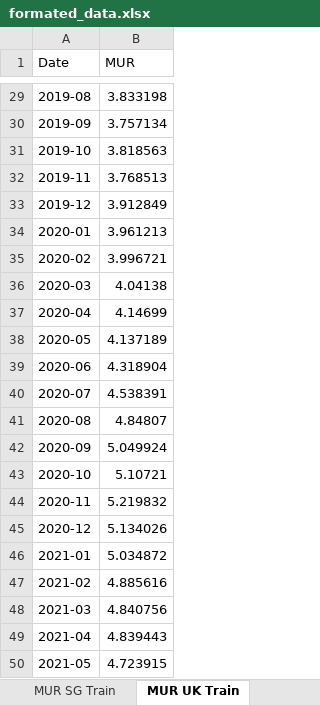
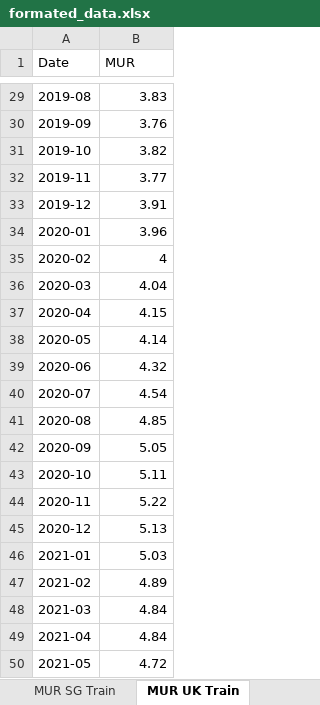
Before and after one commit to katrinayeo/covid, an Excel workbook: formated_data.xlsx, sheet MUR UK Train, drawn as a sheet; only a part is shown, gaps mark what is left out; values as stored, in another font and other column widths than the file's, no borders; the diff covers the shown part only; the diff names each change by its address in the sheet, - before the commit and + after, or states it on an @@ line.

```diff
--- a/formated_data.xlsx (sheet MUR UK Train)
+++ b/formated_data.xlsx (sheet MUR UK Train)
-B29 (MUR): 3.833198
+B29 (MUR): 3.83
-B30 (MUR): 3.757134
+B30 (MUR): 3.76
-B31 (MUR): 3.818563
+B31 (MUR): 3.82
-B32 (MUR): 3.768513
+B32 (MUR): 3.77
-B33 (MUR): 3.912849
+B33 (MUR): 3.91
-B34 (MUR): 3.961213
+B34 (MUR): 3.96
-B35 (MUR): 3.996721
+B35 (MUR): 4
-B36 (MUR): 4.04138
+B36 (MUR): 4.04
-B37 (MUR): 4.14699
+B37 (MUR): 4.15
-B38 (MUR): 4.137189
+B38 (MUR): 4.14
-B39 (MUR): 4.318904
+B39 (MUR): 4.32
-B40 (MUR): 4.538391
+B40 (MUR): 4.54
-B41 (MUR): 4.84807
+B41 (MUR): 4.85
-B42 (MUR): 5.049924
+B42 (MUR): 5.05
-B43 (MUR): 5.10721
+B43 (MUR): 5.11
-B44 (MUR): 5.219832
+B44 (MUR): 5.22
-B45 (MUR): 5.134026
+B45 (MUR): 5.13
-B46 (MUR): 5.034872
+B46 (MUR): 5.03
-B47 (MUR): 4.885616
+B47 (MUR): 4.89
-B48 (MUR): 4.840756
+B48 (MUR): 4.84
-B49 (MUR): 4.839443
+B49 (MUR): 4.84
-B50 (MUR): 4.723915
+B50 (MUR): 4.72
```
Also changed, not shown: 27 edited cells elsewhere in this sheet, 2 other files.
